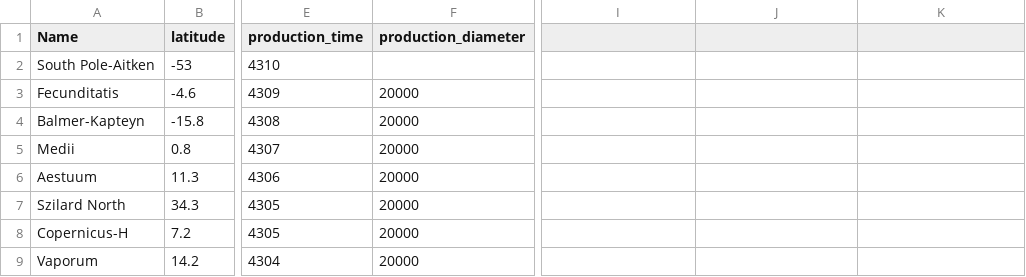
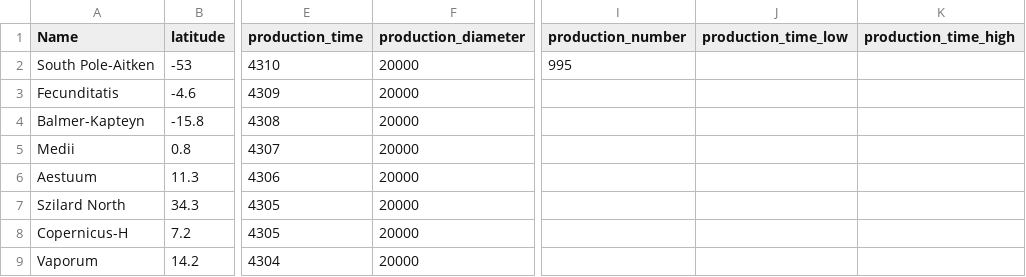
Before and after one commit to MintonGroup/cratermaker, a CSV file: examples/01-simulation_and_visualization/qmc_input.csv, drawn as a sheet; only a part is shown, gaps mark what is left out; the diff names each change by its address in the sheet, - before the commit and + after, or states it on an @@ line.

```diff
--- a/examples/01-simulation_and_visualization/qmc_input.csv
+++ b/examples/01-simulation_and_visualization/qmc_input.csv
-I1: (empty)
+I1: production_number
-J1: (empty)
+J1: production_time_low
-K1: (empty)
+K1: production_time_high
-F2 (production_diameter): (empty)
+F2 (production_diameter): 20000
-I2 (production_number): (empty)
+I2 (production_number): 995
```
Also changed, not shown: 2 other files.
